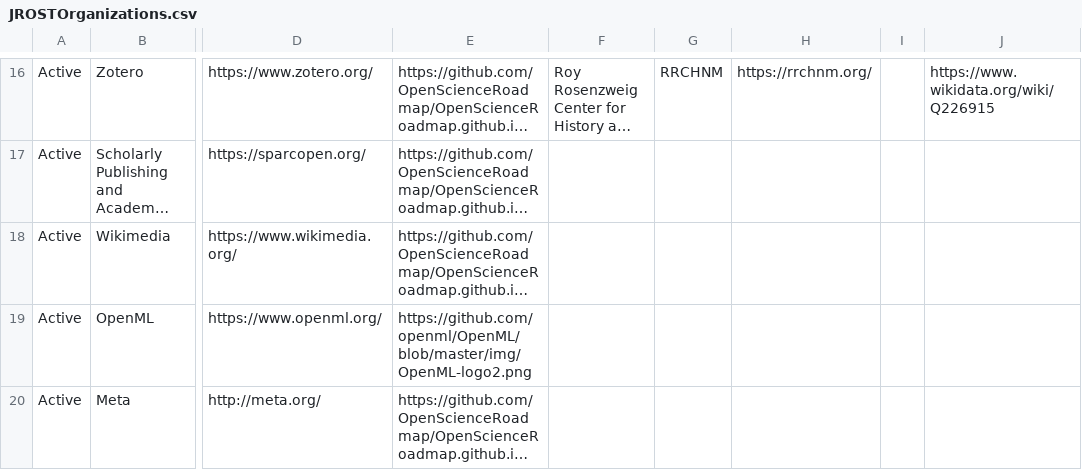
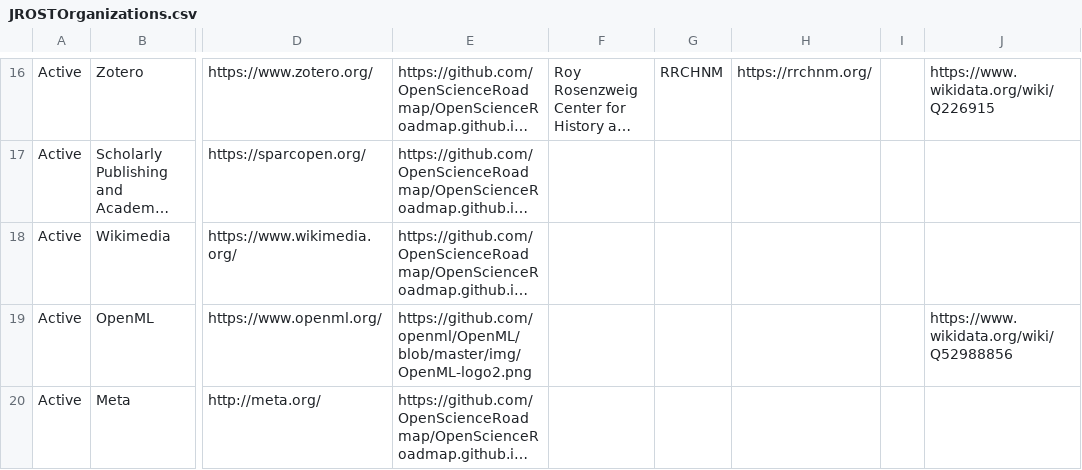
Before and after one commit to OpenScienceRoadmap/jrost, a CSV file: JROSTOrganizations.csv, drawn as a sheet; only a part is shown, gaps mark what is left out; long unchanged cells end in …; the diff names each change by its address in the sheet, - before the commit and + after, or states it on an @@ line.

Commit message:
adding OpenML wikidata URL

```diff
--- a/JROSTOrganizations.csv
+++ b/JROSTOrganizations.csv
-J19: (empty)
+J19: https://www.wikidata.org/wiki/Q52988856
```
